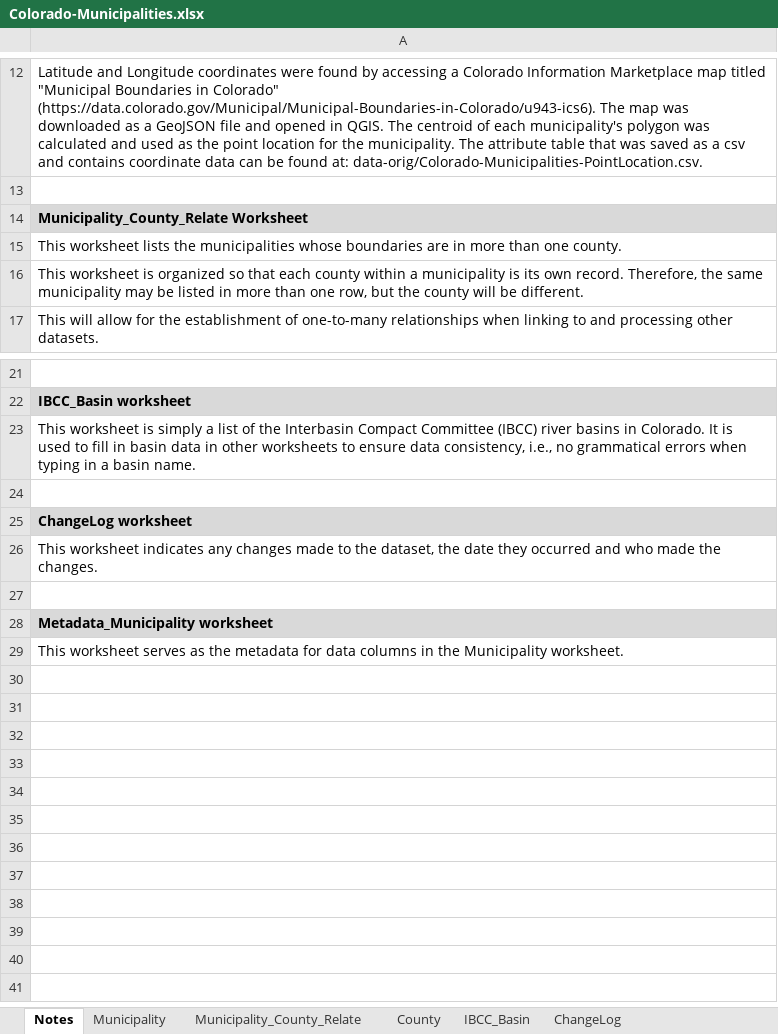
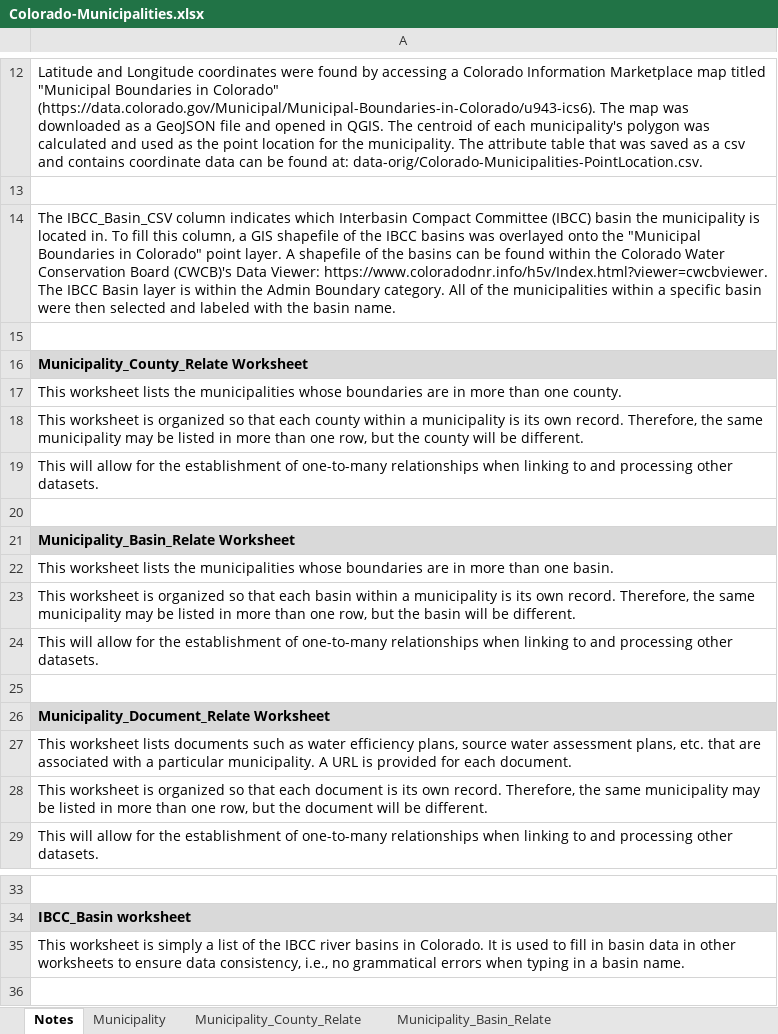
Before and after one commit to OpenWaterFoundation/owf-data-co-municipalities, an Excel workbook: data/Colorado-Municipalities.xlsx, sheet Notes, drawn as a sheet; only a part is shown, gaps mark what is left out; the shorter side is filled out with more unchanged rows; values as stored, in another font and other column widths than the file's, no borders; addresses are those after the commit; the diff names each change by its address in the sheet, - before the commit and + after, or states it on an @@ line.

Commit message:
Add in IBCC basin data, some website data, and Municipality_Document_Relate worksheet; update README

```diff
--- a/data/Colorado-Municipalities.xlsx (sheet Notes)
+++ b/data/Colorado-Municipalities.xlsx (sheet Notes)
+sheet tab: Municipality_Basin_Relate
+row 14: The IBCC_Basin_CSV column indicates which Interbasin Compact Committee (IBCC) basin the municipality is located in. To fill this column, a GIS shapefile of the IBCC basins was overlayed onto the "Municipal Boundaries in Colorado" point layer. A shapefile of the basins can be found within the Colorado Water Conservation Board (CWCB)'s Data Viewer: https://www.coloradodnr.info/h5v/Index.html?viewer=cwcbviewer. The IBCC Basin layer is within the Admin Boundary category. All of the municipalities within a specific basin were then selected and labeled with the basin name.
+row 15: (empty)
+row 19: This will allow for the establishment of one-to-many relationships when linking to and processing other datasets.
+row 20: (empty)
+row 21: Municipality_Basin_Relate Worksheet
+row 22: This worksheet lists the municipalities whose boundaries are in more than one basin.
+row 23: This worksheet is organized so that each basin within a municipality is its own record. Therefore, the same municipality may be listed in more than one row, but the basin will be different.
+row 24: This will allow for the establishment of one-to-many relationships when linking to and processing other datasets.
+row 25: (empty)
+row 26: Municipality_Document_Relate Worksheet
+row 27: This worksheet lists documents such as water efficiency plans, source water assessment plans, etc. that are associated with a particular municipality. A URL is provided for each document.
+row 28: This worksheet is organized so that each document is its own record. Therefore, the same municipality may be listed in more than one row, but the document will be different.
-A35: …of the Interbasin Compact Committee (IBCC) river basins…
+A35: …of the IBCC river basins…
```
Also changed, not shown: sheet Municipality, sheet Municipality_County_Relate, sheet Metadata_Municipality, sheet ChangeLog, other sheet tabs, formulas that keep their value, 6 other files.
